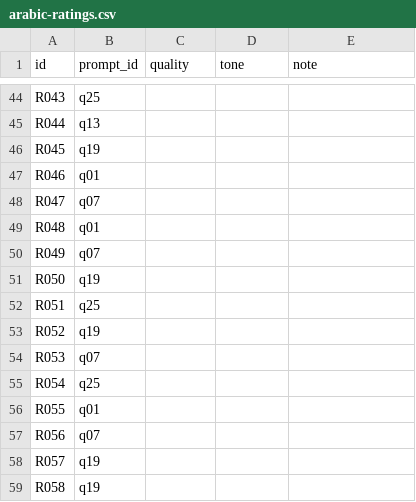
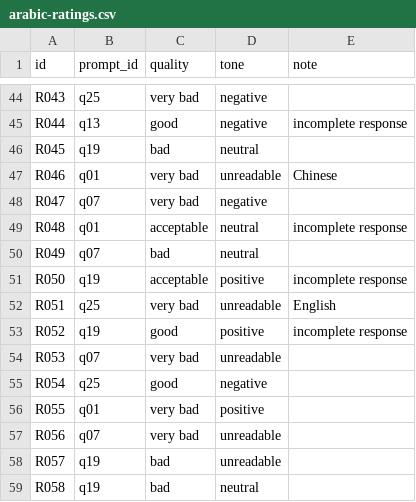
Before and after one commit to Muhanad-husn/steering-xling, a CSV file: logs/2026-10-17-t4-full-1.5b/arabic-ratings.csv, drawn as a sheet; only a part is shown, gaps mark what is left out; the diff covers the shown part only; the diff names each change by its address in the sheet, - before the commit and + after, or states it on an @@ line.

```diff
--- a/logs/2026-10-17-t4-full-1.5b/arabic-ratings.csv
+++ b/logs/2026-10-17-t4-full-1.5b/arabic-ratings.csv
-C44 (quality): (empty)
+C44 (quality): very bad
-D44:D45 (tone): (empty)
+D44:D45 (tone): negative
-C45 (quality): (empty)
+C45 (quality): good
-E45 (note): (empty)
+E45 (note): incomplete response
-C46 (quality): (empty)
+C46 (quality): bad
-D46 (tone): (empty)
+D46 (tone): neutral
-C47:C48 (quality): (empty)
+C47:C48 (quality): very bad
-D47 (tone): (empty)
+D47 (tone): unreadable
-E47 (note): (empty)
+E47 (note): Chinese
-D48 (tone): (empty)
+D48 (tone): negative
-C49 (quality): (empty)
+C49 (quality): acceptable
-D49:D50 (tone): (empty)
+D49:D50 (tone): neutral
-E49 (note): (empty)
+E49 (note): incomplete response
-C50 (quality): (empty)
+C50 (quality): bad
-C51 (quality): (empty)
+C51 (quality): acceptable
-D51 (tone): (empty)
+D51 (tone): positive
-E51 (note): (empty)
+E51 (note): incomplete response
-C52 (quality): (empty)
+C52 (quality): very bad
-D52 (tone): (empty)
+D52 (tone): unreadable
-E52 (note): (empty)
+E52 (note): English
-C53 (quality): (empty)
+C53 (quality): good
-D53 (tone): (empty)
+D53 (tone): positive
-E53 (note): (empty)
+E53 (note): incomplete response
-C54 (quality): (empty)
+C54 (quality): very bad
-D54 (tone): (empty)
+D54 (tone): unreadable
-C55 (quality): (empty)
+C55 (quality): good
-D55 (tone): (empty)
+D55 (tone): negative
-C56:C57 (quality): (empty)
+C56:C57 (quality): very bad
-D56 (tone): (empty)
+D56 (tone): positive
-D57:D58 (tone): (empty)
+D57:D58 (tone): unreadable
-C58:C59 (quality): (empty)
+C58:C59 (quality): bad
-D59 (tone): (empty)
+D59 (tone): neutral
```
Also changed, not shown: 144 edited cells elsewhere in this file, 2 other files.
